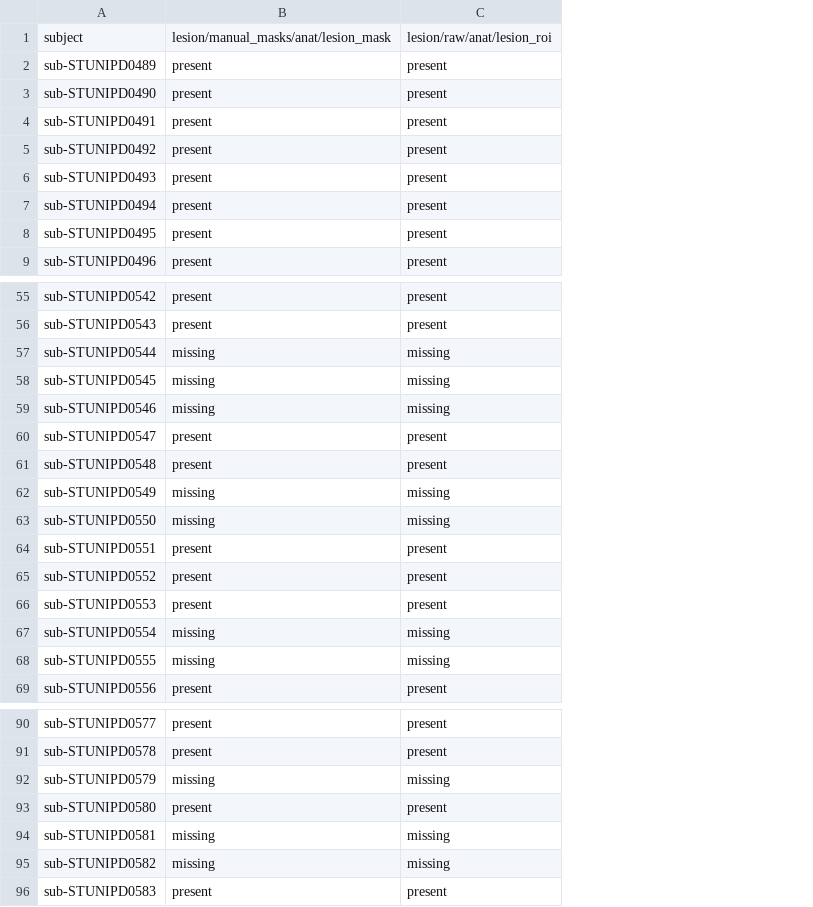
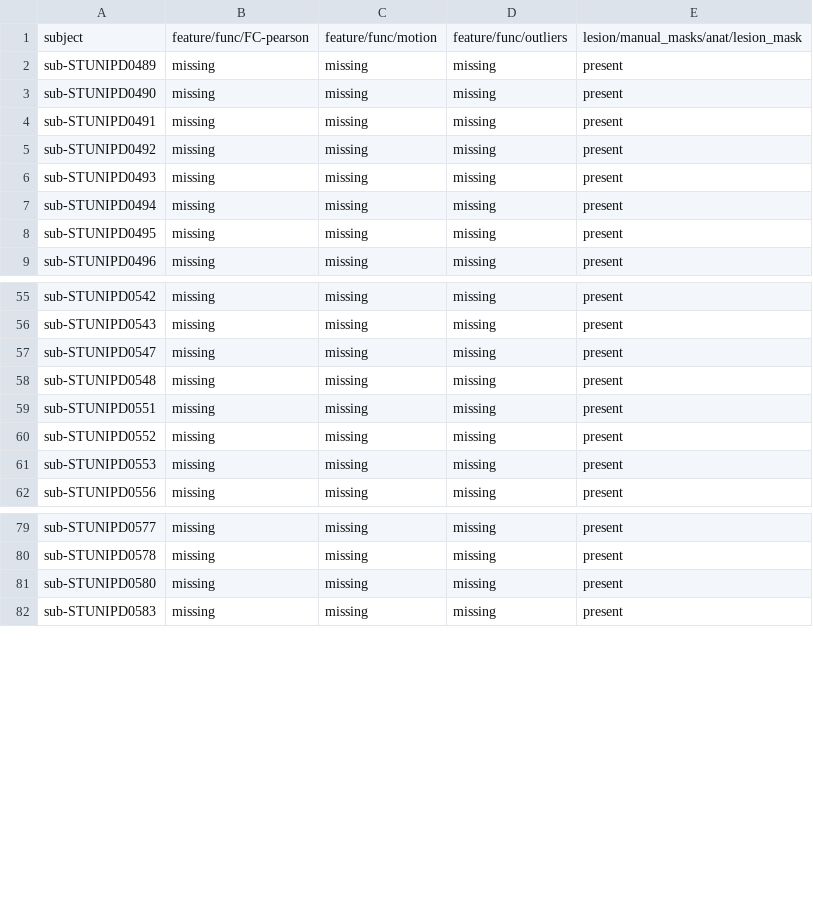
Before and after one commit to EmmaTosato/NEMESIS_fs, a CSV file: summaries/datasets/data_summary__UNIPD_PASPORT.csv, drawn as a sheet; only a part is shown, gaps mark what is left out; removed rows and columns are numbered as before the commit, all else as after; the diff covers the shown part only; the diff names each change by its address in the sheet, - before the commit and + after, or states it on an @@ line.

```diff
--- a/summaries/datasets/data_summary__UNIPD_PASPORT.csv
+++ b/summaries/datasets/data_summary__UNIPD_PASPORT.csv
+column B, rows 1-9: feature/func/FC-pearson | missing | missing | missing | missing | missing | missing | missing | missing; rows 55-62: all missing; rows 79-82: all missing
+column C, rows 1-9: feature/func/motion | missing | missing | missing | missing | missing | missing | missing | missing; rows 55-62: all missing; rows 79-82: all missing
+column D, rows 1-9: feature/func/outliers | missing | missing | missing | missing | missing | missing | missing | missing; rows 55-62: all missing; rows 79-82: all missing
-column C, rows 1-9: lesion/raw/anat/lesion_roi | present | present | present | present | present | present | present | present; rows 55-56: present | present; rows 60-61: present | present; rows 64-66: all present; row 69: present; rows 90-91: present | present; row 93: present; row 96: present
-row 57: sub-STUNIPD0544 | missing | missing
-row 58: sub-STUNIPD0545 | missing | missing
-row 59: sub-STUNIPD0546 | missing | missing
-row 62: sub-STUNIPD0549 | missing | missing
-row 63: sub-STUNIPD0550 | missing | missing
-row 67: sub-STUNIPD0554 | missing | missing
-row 68: sub-STUNIPD0555 | missing | missing
-row 92: sub-STUNIPD0579 | missing | missing
-row 94: sub-STUNIPD0581 | missing | missing
-row 95: sub-STUNIPD0582 | missing | missing
```
Also changed, not shown: 4 removed rows elsewhere in this file, summaries/datasets/data_summary__UNIPD_PSP.csv, summaries/datasets/data_summary__UNIPD_WashU.csv, 40 other files.
